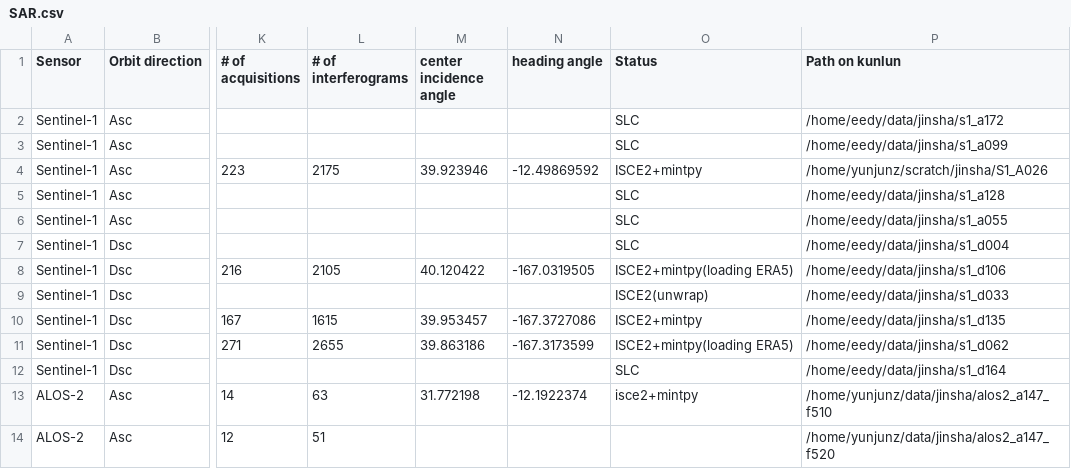
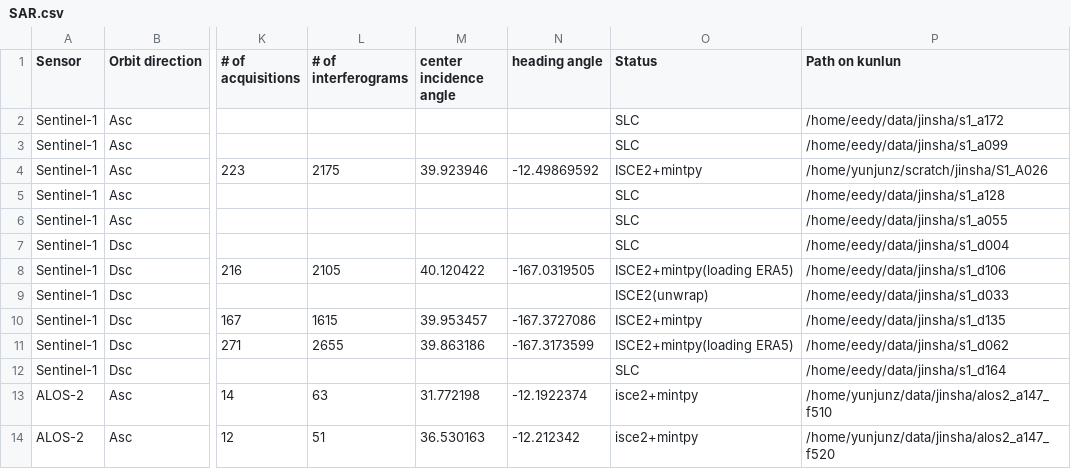
Before and after one commit to radar-science/JinshaLandslide, a CSV file: data/SAR.csv, drawn as a sheet; only a part is shown, gaps mark what is left out; the diff names each change by its address in the sheet, - before the commit and + after, or states it on an @@ line.

Commit message:
alos2_a147_f520: processing completed

```diff
--- a/data/SAR.csv
+++ b/data/SAR.csv
-M14 (center incidence angle): (empty)
+M14 (center incidence angle): 36.530163
-N14 (heading angle): (empty)
+N14 (heading angle): -12.212342
-O14 (Status): (empty)
+O14 (Status): isce2+mintpy
```
